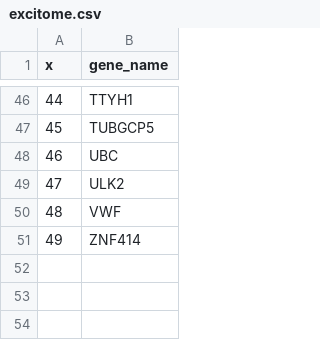
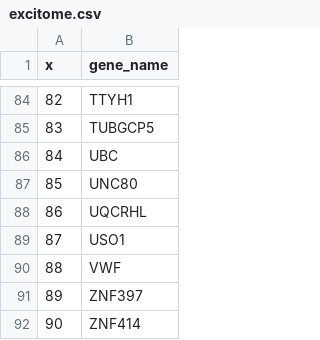
Before and after one commit to RNAdetective/AIDD, a CSV file: AIDD/ExToolset/indexes/gene_list/DESeq2/excitome.csv, drawn as a sheet; only a part is shown, gaps mark what is left out; addresses are those after the commit; the diff covers the shown part only; the diff names each change by its address in the sheet, - before the commit and + after, or states it on an @@ line.

```diff
--- a/AIDD/ExToolset/indexes/gene_list/DESeq2/excitome.csv
+++ b/AIDD/ExToolset/indexes/gene_list/DESeq2/excitome.csv
@@ column A (x) renumbered from row 3 down @@
-B87 (gene_name): ULK2
+B87 (gene_name): UNC80
+row 88: 86 | UQCRHL
+row 89: 87 | USO1
+row 91: 89 | ZNF397
```
Also changed, not shown: 40 added rows, 2 removed rows and 5 edited cells elsewhere in this file, 10 other files.
